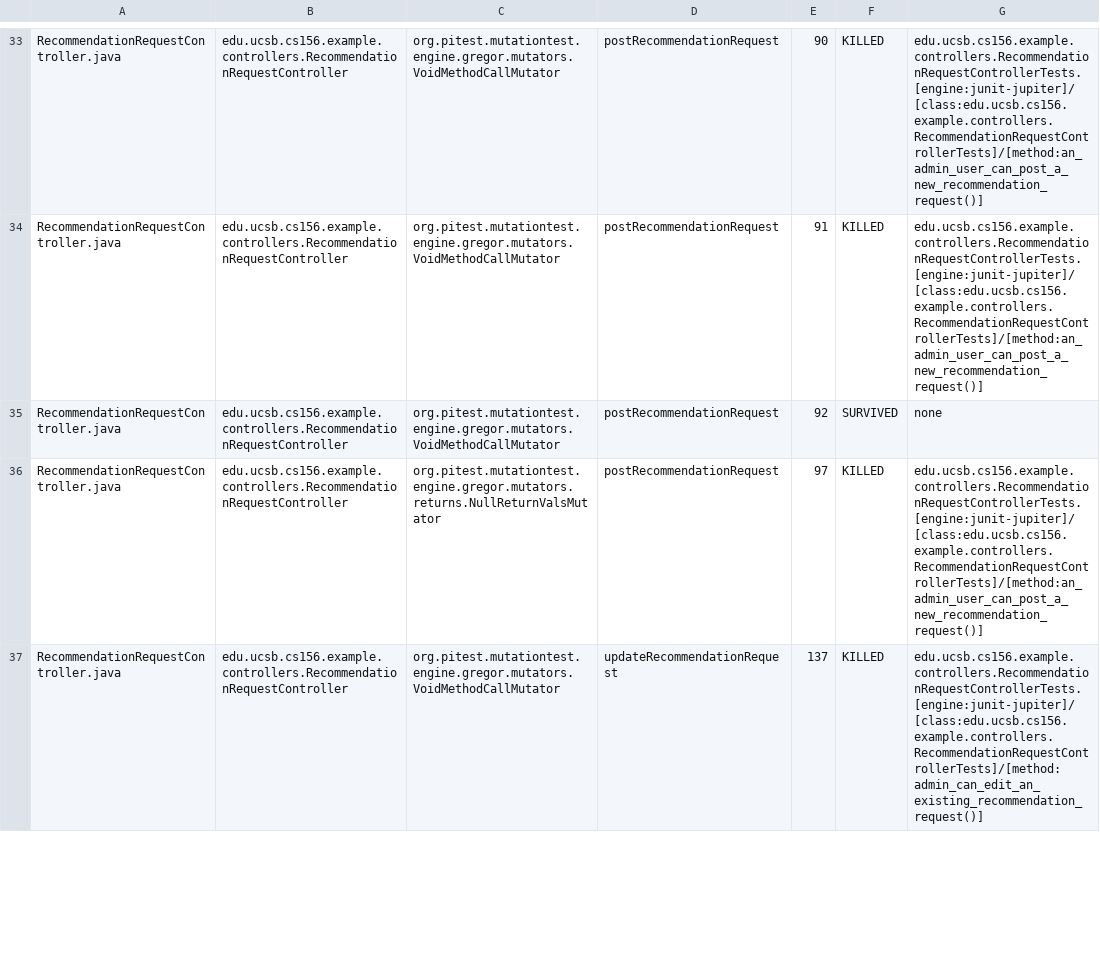
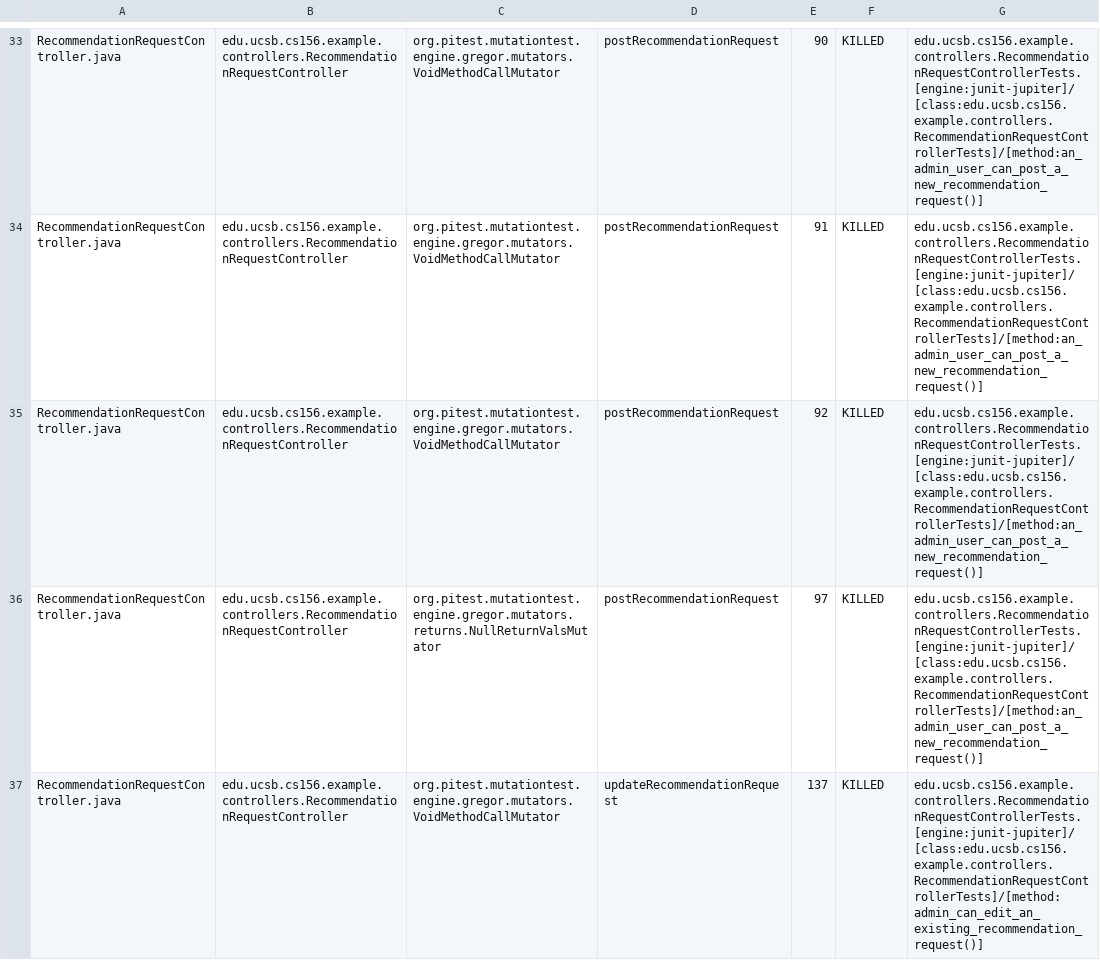
Before and after one commit to ucsb-cs156-s26/team01-s26-16, a CSV file: prs/72/pitest/mutations.csv, drawn as a sheet; only a part is shown, gaps mark what is left out.

Commit message:
Deploying to gh-pages from @ ucsb-cs156-s26/team01-s26-16@acfbbdea7e83bb9190380cde65408f2571f2a9d0 🚀

```diff
--- a/prs/72/pitest/mutations.csv
+++ b/prs/72/pitest/mutations.csv
@@ -34,3 +34,3 @@ RecommendationRequestController.java,edu.ucsb.cs156.example.controllers.Recommen
 RecommendationRequestController.java,edu.ucsb.cs156.example.controllers.RecommendationRequestController,org.pitest.mutationtest.engine.gregor.mutators.VoidMethodCallMutator,postRecommendationRequest,91,KILLED,edu.ucsb.cs156.example.controllers.RecommendationRequestControllerTests.[engine:junit-jupiter]/[class:edu.ucsb.cs156.example.controllers.RecommendationRequestControllerTests]/[method:an_admin_user_can_post_a_new_recommendation_request()]
-RecommendationRequestController.java,edu.ucsb.cs156.example.controllers.RecommendationRequestController,org.pitest.mutationtest.engine.gregor.mutators.VoidMethodCallMutator,postRecommendationRequest,92,SURVIVED,none
+RecommendationRequestController.java,edu.ucsb.cs156.example.controllers.RecommendationRequestController,org.pitest.mutationtest.engine.gregor.mutators.VoidMethodCallMutator,postRecommendationRequest,92,KILLED,edu.ucsb.cs156.example.controllers.RecommendationRequestControllerTests.[engine:junit-jupiter]/[class:edu.ucsb.cs156.example.controllers.RecommendationRequestControllerTests]/[method:an_admin_user_can_post_a_new_recommendation_request()]
 RecommendationRequestController.java,edu.ucsb.cs156.example.controllers.RecommendationRequestController,org.pitest.mutationtest.engine.gregor.mutators.returns.NullReturnValsMutator,postRecommendationRequest,97,KILLED,edu.ucsb.cs156.example.controllers.RecommendationRequestControllerTests.[engine:junit-jupiter]/[class:edu.ucsb.cs156.example.controllers.RecommendationRequestControllerTests]/[method:an_admin_user_can_post_a_new_recommendation_request()]
```
Also changed, not shown: 25 other files.
